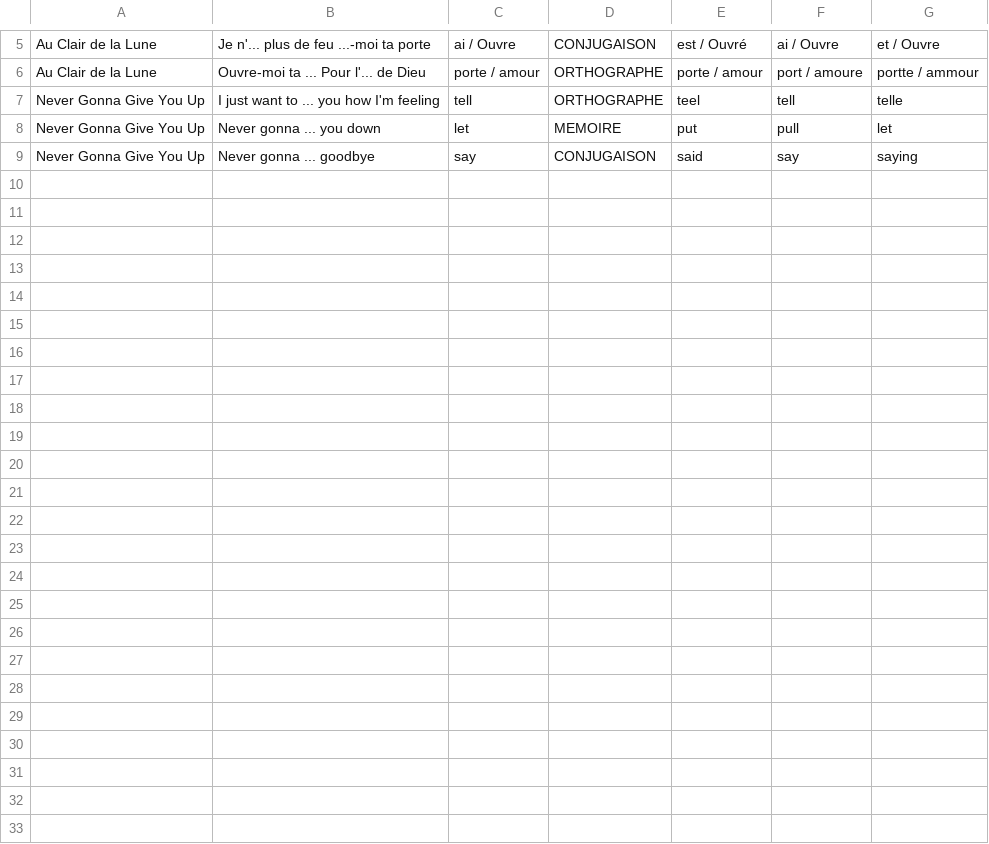
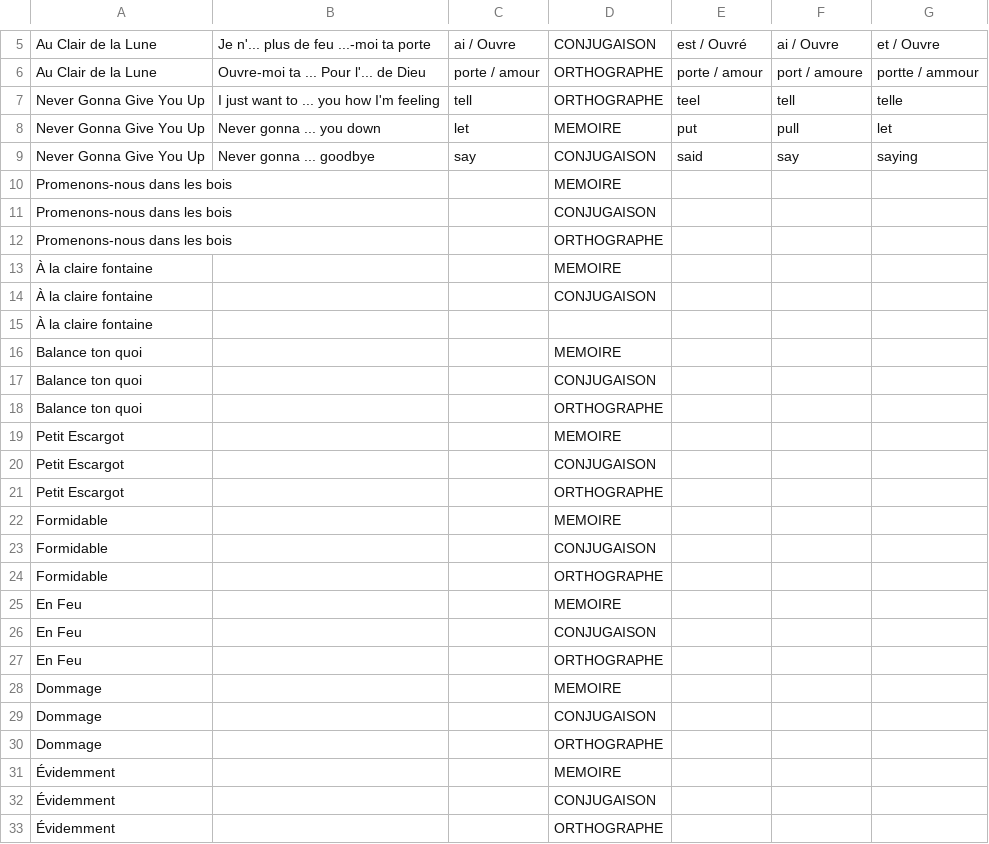
Before and after one commit to Pandab1/WhatIsThatMelody, a CSV file: ressources/parole_difficile.csv, drawn as a sheet; only a part is shown, gaps mark what is left out.

```diff
--- a/ressources/parole_difficile.csv
+++ b/ressources/parole_difficile.csv
@@ -9 +9,25 @@ Never Gonna Give You Up,Never gonna ... you down,let,MEMOIRE,put,pull,let
 Never Gonna Give You Up,Never gonna ... goodbye,say,CONJUGAISON,said,say,saying
+Promenons-nous dans les bois,,,MEMOIRE,,,
+Promenons-nous dans les bois,,,CONJUGAISON,,,
+Promenons-nous dans les bois,,,ORTHOGRAPHE,,,
+À la claire fontaine,,,MEMOIRE,,,
+À la claire fontaine,,,CONJUGAISON,,,
+À la claire fontaine,
+Balance ton quoi,,,MEMOIRE,,,
+Balance ton quoi,,,CONJUGAISON,,,
+Balance ton quoi,,,ORTHOGRAPHE,,,
+Petit Escargot,,,MEMOIRE,,,
+Petit Escargot,,,CONJUGAISON,,,
+Petit Escargot,,,ORTHOGRAPHE,,,
+Formidable,,,MEMOIRE,,,
+Formidable,,,CONJUGAISON,,,
+Formidable,,,ORTHOGRAPHE,,,
+En Feu,,,MEMOIRE,,,
+En Feu,,,CONJUGAISON,,,
+En Feu,,,ORTHOGRAPHE,,,
+Dommage,,,MEMOIRE,,,
+Dommage,,,CONJUGAISON,,,
+Dommage,,,ORTHOGRAPHE,,,
+Évidemment,,,MEMOIRE,,,
+Évidemment,,,CONJUGAISON,,,
+Évidemment,,,ORTHOGRAPHE,,,
```
Also changed, not shown: ressources/parole_facile.csv, ressources/parole_moyen.csv, 1 other file.
